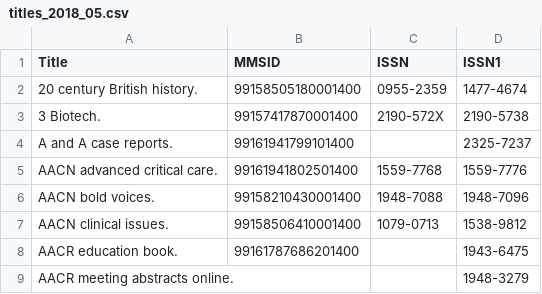
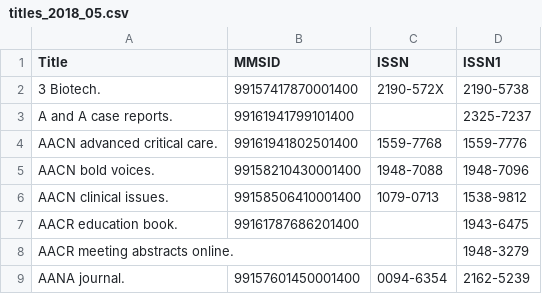
Before and after one commit to jgrich/hsej, a CSV file: titles_2018_05.csv, drawn as a sheet; only a part is shown; the shorter side is filled out with more unchanged rows; the diff names each change by its address in the sheet, - before the commit and + after, or states it on an @@ line.

Commit message:
Update titles_2018_05.csv

```diff
--- a/titles_2018_05.csv
+++ b/titles_2018_05.csv
-row 2: 20 century British history. | 99158505180001400 | 0955-2359 | 1477-4674
```
